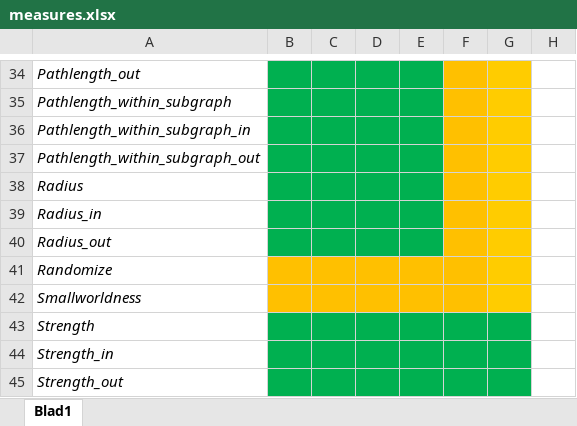
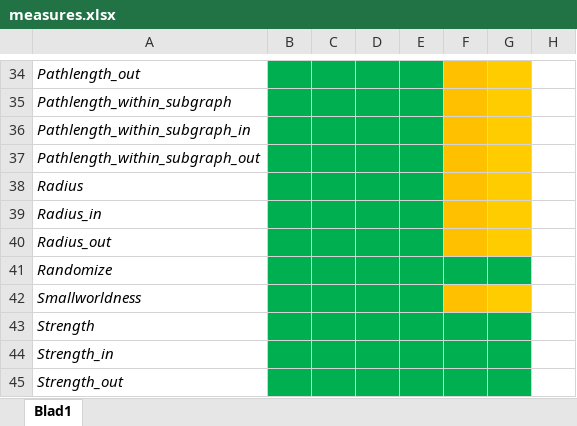
Before and after one commit to TheoBerglin/TutorialGIT, an Excel workbook: graph/measures/_tests/measures.xlsx, sheet Blad1, drawn as a sheet; only a part is shown, gaps mark what is left out; values as stored, in another font and other column widths than the file's, no borders; the diff names each change by its address in the sheet, - before the commit and + after, or states it on an @@ line.

Commit message:
Updated measure sheet

```diff
--- a/graph/measures/_tests/measures.xlsx (sheet Blad1)
+++ b/graph/measures/_tests/measures.xlsx (sheet Blad1)
-B41:F41 fill: #FFC000
+B41:F41 fill: #00B050
-G41 fill: #FFCC00
+G41 fill: #00B050
-B42:E42 fill: #FFC000
+B42:E42 fill: #00B050
```
